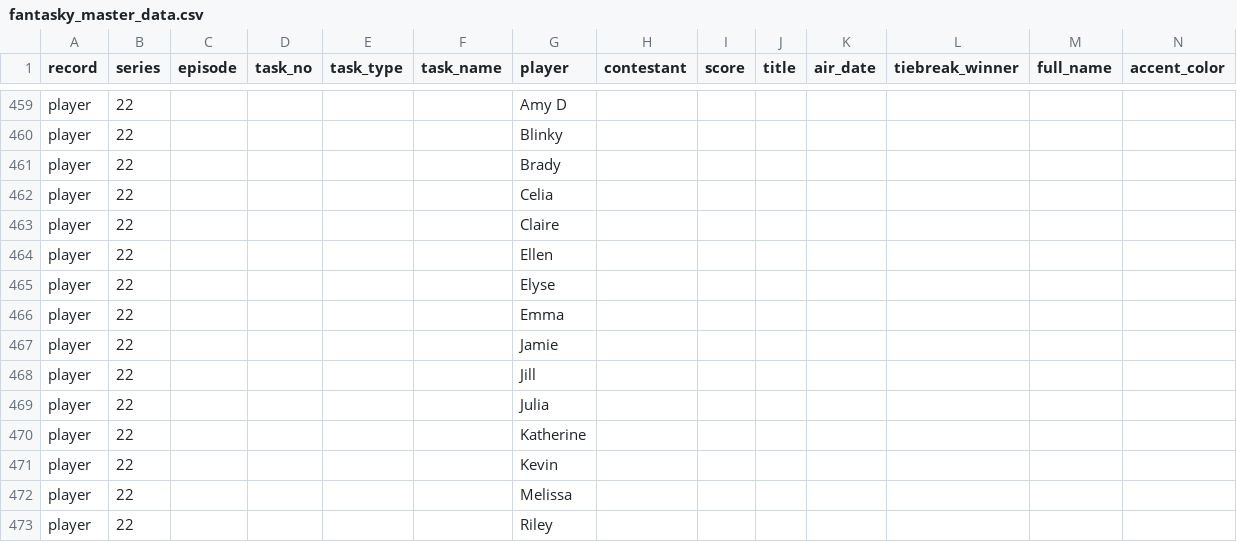
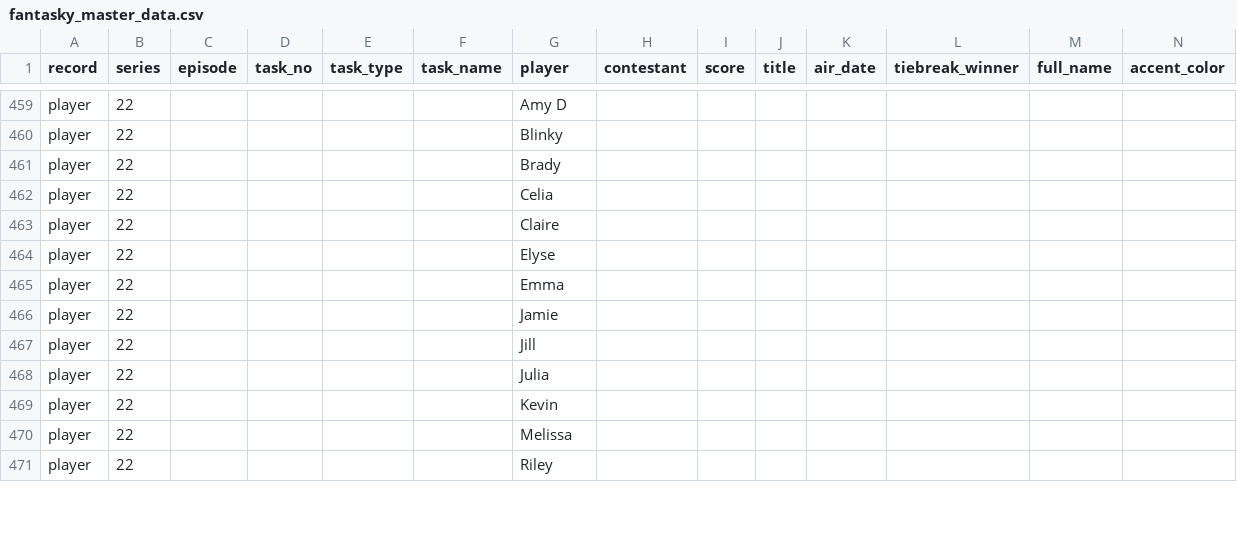
Before and after one commit to kbroadie/Fantasky-Master, a CSV file: data/fantasky_master_data.csv, drawn as a sheet; only a part is shown, gaps mark what is left out; rows hold the shown columns only; the diff names each change by its address in the sheet, - before the commit and + after, or states it on an @@ line.

```diff
--- a/data/fantasky_master_data.csv
+++ b/data/fantasky_master_data.csv
-row 464: player | 22 |  |  |  |  | Ellen
-row 470: player | 22 |  |  |  |  | Katherine
```
